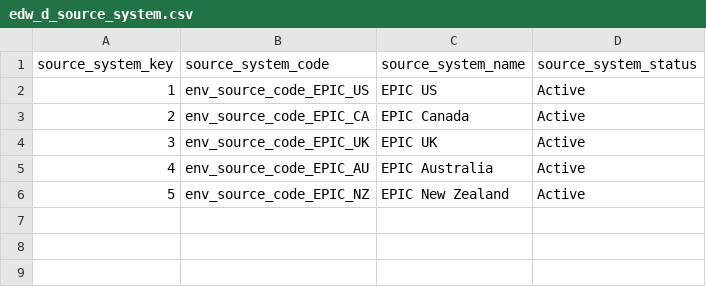
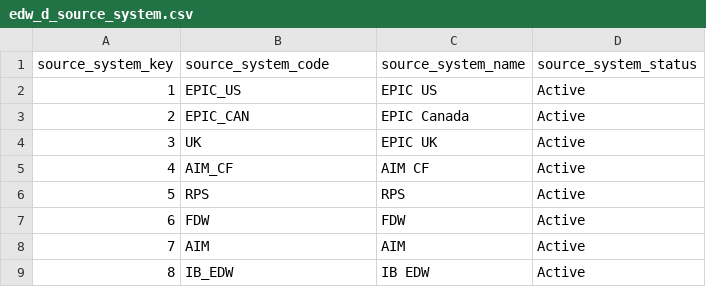
Before and after one commit to colin-thornburg/ABC, a CSV file: seeds/edw_d_source_system.csv, drawn as a sheet.

```diff
--- a/seeds/edw_d_source_system.csv
+++ b/seeds/edw_d_source_system.csv
@@ -1,6 +1,9 @@
 source_system_key,source_system_code,source_system_name,source_system_status
-1,env_source_code_EPIC_US,EPIC US,Active
-2,env_source_code_EPIC_CA,EPIC Canada,Active
-3,env_source_code_EPIC_UK,EPIC UK,Active
-4,env_source_code_EPIC_AU,EPIC Australia,Active
-5,env_source_code_EPIC_NZ,EPIC New Zealand,Active
+1,EPIC_US,EPIC US,Active
+2,EPIC_CAN,EPIC Canada,Active
+3,UK,EPIC UK,Active
+4,AIM_CF,AIM CF,Active
+5,RPS,RPS,Active
+6,FDW,FDW,Active
+7,AIM,AIM,Active
+8,IB_EDW,IB EDW,Active
```
Also changed, not shown: seeds/edw_d_policy.csv, seeds/edw_d_source_system_instance.csv, 4 other files.
